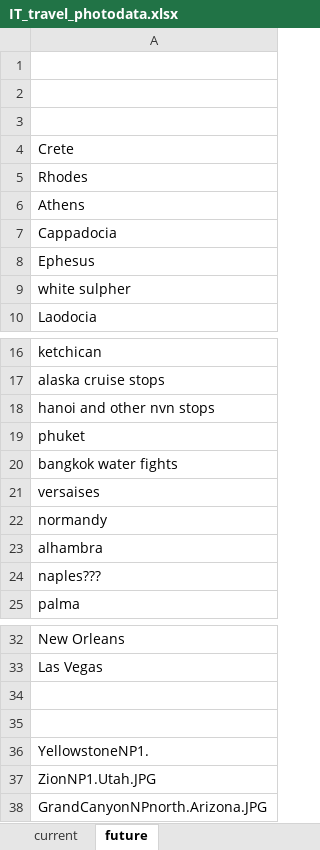
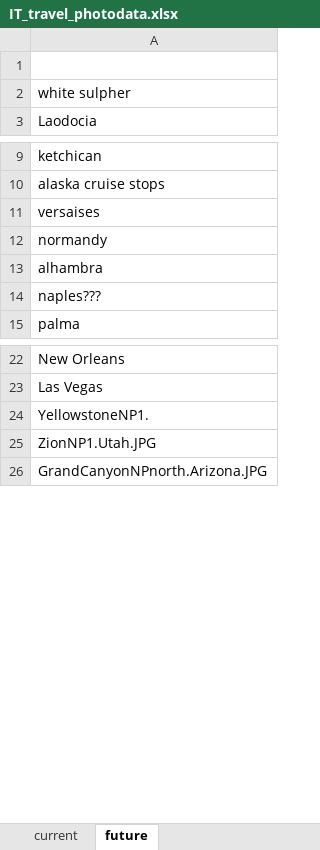
Before and after one commit to IntrepidTexan/Intrepid001, an Excel workbook: travel/IT_travel_photodata.xlsx, sheet future, drawn as a sheet; only a part is shown, gaps mark what is left out; values as stored, in another font and other column widths than the file's, no borders; the diff names each change by its address in the sheet, - before the commit and + after, or states it on an @@ line.

```diff
--- a/travel/IT_travel_photodata.xlsx (sheet future)
+++ b/travel/IT_travel_photodata.xlsx (sheet future)
-row 2: (empty)
-row 3: (empty)
-row 4: Crete
-row 5: Rhodes
-row 6: Athens
-row 7: Cappadocia
-row 8: Ephesus
-row 18: hanoi and other nvn stops
-row 19: phuket
-row 20: bangkok water fights
-row 34: (empty)
-row 35: (empty)
```
Also changed, not shown: sheet current.
